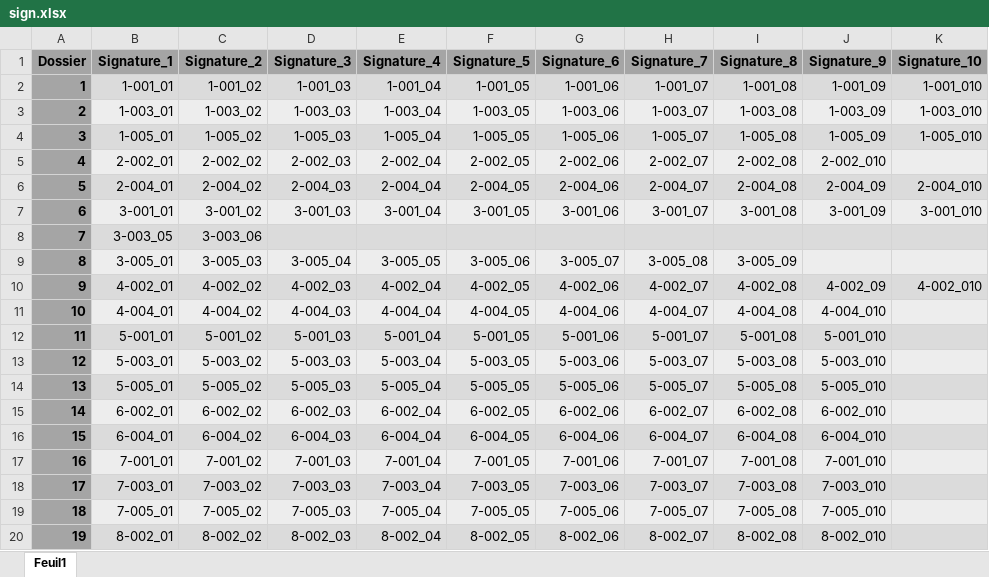
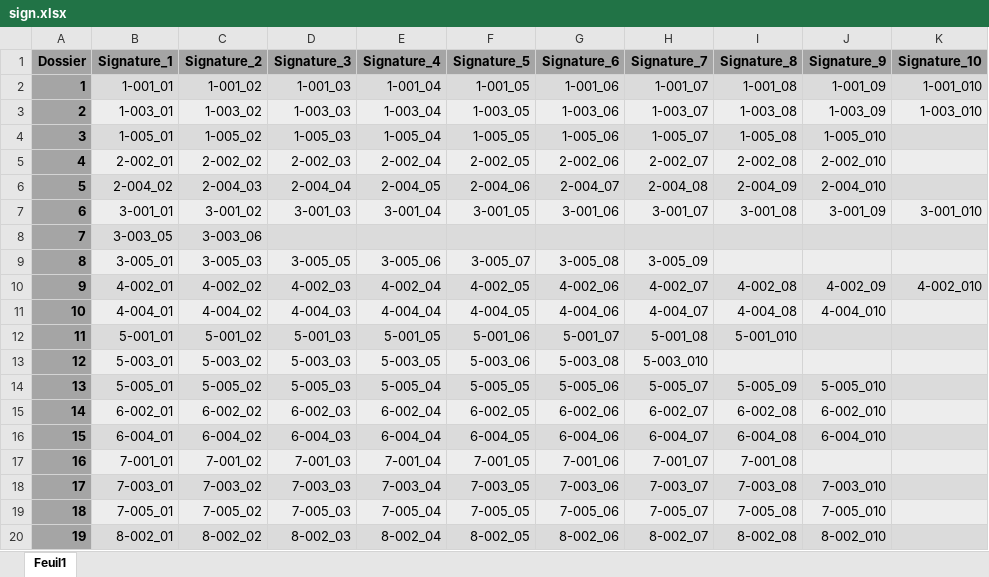
Before and after one commit to somi2306/FraudDetect, an Excel workbook: backend/app/data/sign.xlsx, sheet Feuil1, drawn as a sheet; only a part is shown; values as stored, in another font and other column widths than the file's, no borders; the diff covers the shown part only; the diff names each change by its address in the sheet, - before the commit and + after, or states it on an @@ line.

Commit message:
feat : update de sign pour les signatures de 1 a 172 et regeneration des cheques cih

```diff
--- a/backend/app/data/sign.xlsx (sheet Feuil1)
+++ b/backend/app/data/sign.xlsx (sheet Feuil1)
-J4 (Signature_9): 1-005_09
+J4 (Signature_9): 1-005_010
-K4 (Signature_10): 1-005_010
+K4 (Signature_10): (empty)
-B6 (Signature_1): 2-004_01
+B6 (Signature_1): 2-004_02
-C6 (Signature_2): 2-004_02
+C6 (Signature_2): 2-004_03
-D6 (Signature_3): 2-004_03
+D6 (Signature_3): 2-004_04
-E6 (Signature_4): 2-004_04
+E6 (Signature_4): 2-004_05
-F6 (Signature_5): 2-004_05
+F6 (Signature_5): 2-004_06
-G6 (Signature_6): 2-004_06
+G6 (Signature_6): 2-004_07
-H6 (Signature_7): 2-004_07
+H6 (Signature_7): 2-004_08
-I6 (Signature_8): 2-004_08
+I6 (Signature_8): 2-004_09
-J6 (Signature_9): 2-004_09
+J6 (Signature_9): 2-004_010
-K6 (Signature_10): 2-004_010
+K6 (Signature_10): (empty)
-D9 (Signature_3): 3-005_04
+D9 (Signature_3): 3-005_05
-E9 (Signature_4): 3-005_05
+E9 (Signature_4): 3-005_06
-F9 (Signature_5): 3-005_06
+F9 (Signature_5): 3-005_07
-G9 (Signature_6): 3-005_07
+G9 (Signature_6): 3-005_08
-H9 (Signature_7): 3-005_08
+H9 (Signature_7): 3-005_09
-I9 (Signature_8): 3-005_09
+I9 (Signature_8): (empty)
-E12 (Signature_4): 5-001_04
+E12 (Signature_4): 5-001_05
-F12 (Signature_5): 5-001_05
+F12 (Signature_5): 5-001_06
-G12 (Signature_6): 5-001_06
+G12 (Signature_6): 5-001_07
-H12 (Signature_7): 5-001_07
+H12 (Signature_7): 5-001_08
-I12 (Signature_8): 5-001_08
+I12 (Signature_8): 5-001_010
-J12 (Signature_9): 5-001_010
+J12 (Signature_9): (empty)
-E13 (Signature_4): 5-003_04
+E13 (Signature_4): 5-003_05
-F13 (Signature_5): 5-003_05
+F13 (Signature_5): 5-003_06
-G13 (Signature_6): 5-003_06
+G13 (Signature_6): 5-003_08
-H13 (Signature_7): 5-003_07
+H13 (Signature_7): 5-003_010
-I13 (Signature_8): 5-003_08
+I13 (Signature_8): (empty)
-J13 (Signature_9): 5-003_010
+J13 (Signature_9): (empty)
-I14 (Signature_8): 5-005_08
+I14 (Signature_8): 5-005_09
-J17 (Signature_9): 7-001_010
+J17 (Signature_9): (empty)
```
Also changed, not shown: 64 edited cells elsewhere in this sheet.
